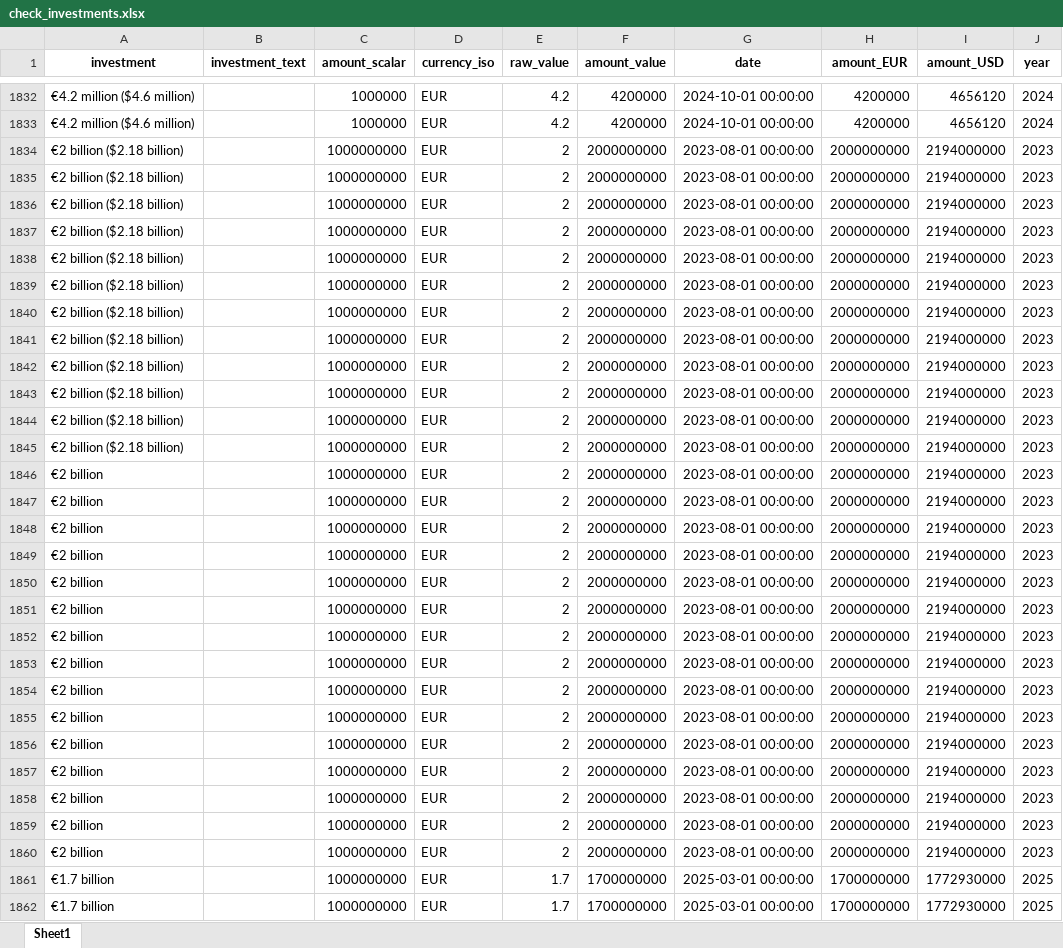
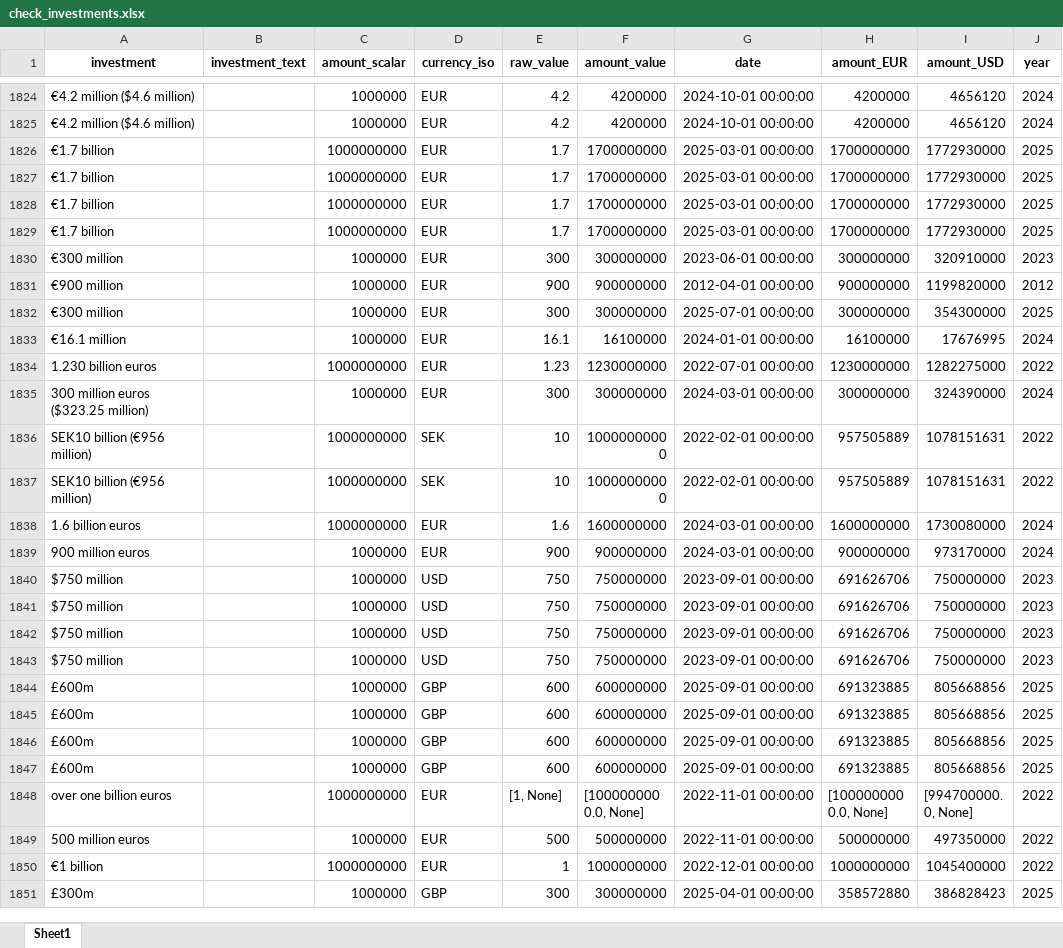
Before and after one commit to benmcwilliams/tuone-core, an Excel workbook: reconcile/storage/output/check_investments.xlsx, sheet Sheet1, drawn as a sheet; only a part is shown, gaps mark what is left out; the shorter side is filled out with more unchanged rows; values as stored, in another font and other column widths than the file's, no borders; removed rows and columns are numbered as before the commit, all else as after; the diff covers the shown part only; the diff names each change by its address in the sheet, - before the commit and + after, or states it on an @@ line.

```diff
--- a/reconcile/storage/output/check_investments.xlsx (sheet Sheet1)
+++ b/reconcile/storage/output/check_investments.xlsx (sheet Sheet1)
-row 1834: €2 billion ($2.18 billion) |  | 1000000000 | EUR | 2 | 2000000000 | 2023-08-01 00:00:00 | 2000000000 | 2194000000 | 2023
-row 1835: €2 billion ($2.18 billion) |  | 1000000000 | EUR | 2 | 2000000000 | 2023-08-01 00:00:00 | 2000000000 | 2194000000 | 2023
-row 1836: €2 billion ($2.18 billion) |  | 1000000000 | EUR | 2 | 2000000000 | 2023-08-01 00:00:00 | 2000000000 | 2194000000 | 2023
-row 1837: €2 billion ($2.18 billion) |  | 1000000000 | EUR | 2 | 2000000000 | 2023-08-01 00:00:00 | 2000000000 | 2194000000 | 2023
-row 1838: €2 billion ($2.18 billion) |  | 1000000000 | EUR | 2 | 2000000000 | 2023-08-01 00:00:00 | 2000000000 | 2194000000 | 2023
-row 1839: €2 billion ($2.18 billion) |  | 1000000000 | EUR | 2 | 2000000000 | 2023-08-01 00:00:00 | 2000000000 | 2194000000 | 2023
-row 1840: €2 billion ($2.18 billion) |  | 1000000000 | EUR | 2 | 2000000000 | 2023-08-01 00:00:00 | 2000000000 | 2194000000 | 2023
-row 1841: €2 billion ($2.18 billion) |  | 1000000000 | EUR | 2 | 2000000000 | 2023-08-01 00:00:00 | 2000000000 | 2194000000 | 2023
-row 1842: €2 billion ($2.18 billion) |  | 1000000000 | EUR | 2 | 2000000000 | 2023-08-01 00:00:00 | 2000000000 | 2194000000 | 2023
-row 1843: €2 billion ($2.18 billion) |  | 1000000000 | EUR | 2 | 2000000000 | 2023-08-01 00:00:00 | 2000000000 | 2194000000 | 2023
-row 1844: €2 billion ($2.18 billion) |  | 1000000000 | EUR | 2 | 2000000000 | 2023-08-01 00:00:00 | 2000000000 | 2194000000 | 2023
-row 1845: €2 billion ($2.18 billion) |  | 1000000000 | EUR | 2 | 2000000000 | 2023-08-01 00:00:00 | 2000000000 | 2194000000 | 2023
-row 1846: €2 billion |  | 1000000000 | EUR | 2 | 2000000000 | 2023-08-01 00:00:00 | 2000000000 | 2194000000 | 2023
-row 1847: €2 billion |  | 1000000000 | EUR | 2 | 2000000000 | 2023-08-01 00:00:00 | 2000000000 | 2194000000 | 2023
-row 1848: €2 billion |  | 1000000000 | EUR | 2 | 2000000000 | 2023-08-01 00:00:00 | 2000000000 | 2194000000 | 2023
-row 1849: €2 billion |  | 1000000000 | EUR | 2 | 2000000000 | 2023-08-01 00:00:00 | 2000000000 | 2194000000 | 2023
-row 1850: €2 billion |  | 1000000000 | EUR | 2 | 2000000000 | 2023-08-01 00:00:00 | 2000000000 | 2194000000 | 2023
-row 1851: €2 billion |  | 1000000000 | EUR | 2 | 2000000000 | 2023-08-01 00:00:00 | 2000000000 | 2194000000 | 2023
-row 1852: €2 billion |  | 1000000000 | EUR | 2 | 2000000000 | 2023-08-01 00:00:00 | 2000000000 | 2194000000 | 2023
-row 1853: €2 billion |  | 1000000000 | EUR | 2 | 2000000000 | 2023-08-01 00:00:00 | 2000000000 | 2194000000 | 2023
-row 1854: €2 billion |  | 1000000000 | EUR | 2 | 2000000000 | 2023-08-01 00:00:00 | 2000000000 | 2194000000 | 2023
-row 1855: €2 billion |  | 1000000000 | EUR | 2 | 2000000000 | 2023-08-01 00:00:00 | 2000000000 | 2194000000 | 2023
-row 1856: €2 billion |  | 1000000000 | EUR | 2 | 2000000000 | 2023-08-01 00:00:00 | 2000000000 | 2194000000 | 2023
-row 1857: €2 billion |  | 1000000000 | EUR | 2 | 2000000000 | 2023-08-01 00:00:00 | 2000000000 | 2194000000 | 2023
-row 1858: €2 billion |  | 1000000000 | EUR | 2 | 2000000000 | 2023-08-01 00:00:00 | 2000000000 | 2194000000 | 2023
-row 1859: €2 billion |  | 1000000000 | EUR | 2 | 2000000000 | 2023-08-01 00:00:00 | 2000000000 | 2194000000 | 2023
-row 1860: €2 billion |  | 1000000000 | EUR | 2 | 2000000000 | 2023-08-01 00:00:00 | 2000000000 | 2194000000 | 2023
```
Also changed, not shown: 3 added rows and 34 removed rows elsewhere in this sheet, reconcile/storage/output/clean-investment-funds-factory.xlsx, reconcile/storage/output/company-joint-venture.xlsx, 11 other files.
